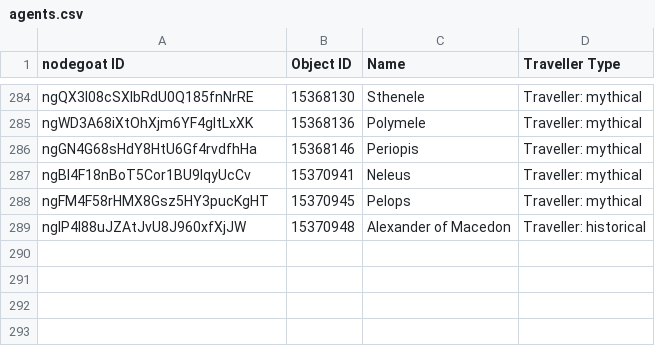
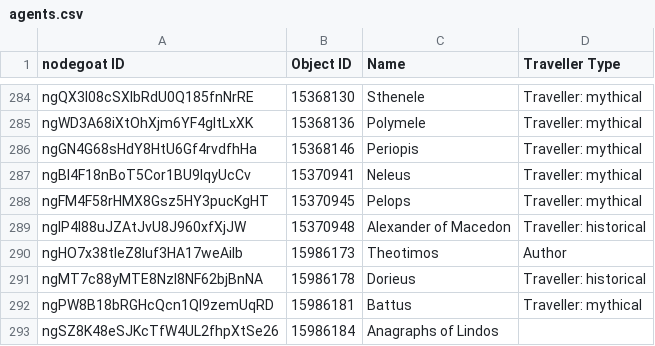
Before and after one commit to pyzmark/migmag, a CSV file: agents.csv, drawn as a sheet; only a part is shown, gaps mark what is left out.

```diff
--- a/agents.csv
+++ b/agents.csv
@@ -289 +289,5 @@ ngFM4F58rHMX8Gsz5HY3pucKgHT,15370945,Pelops,Traveller: mythical
 ngIP4I88uJZAtJvU8J960xfXjJW,15370948,Alexander of Macedon,Traveller: historical
+ngHO7x38tIeZ8Iuf3HA17weAiIb,15986173,Theotimos,Author
+ngMT7c88yMTE8NzI8NF62bjBnNA,15986178,Dorieus,Traveller: historical
+ngPW8B18bRGHcQcn1QI9zemUqRD,15986181,Battus,Traveller: mythical
+ngSZ8K48eSJKcTfW4UL2fhpXtSe26,15986184,Anagraphs of Lindos,
```
Also changed, not shown: mythjour.csv, textevid.csv, 7 other files.
